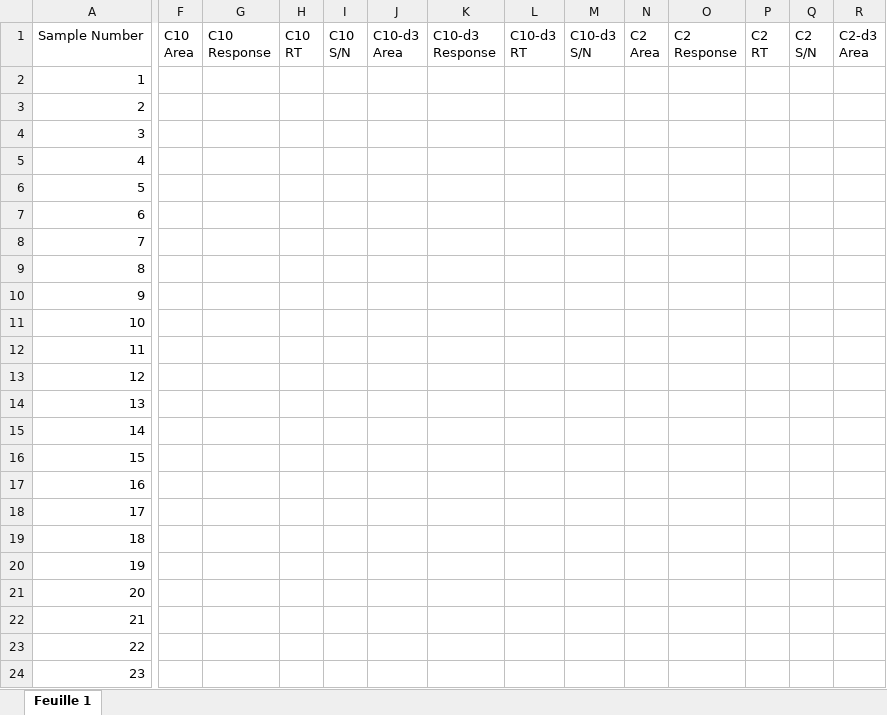
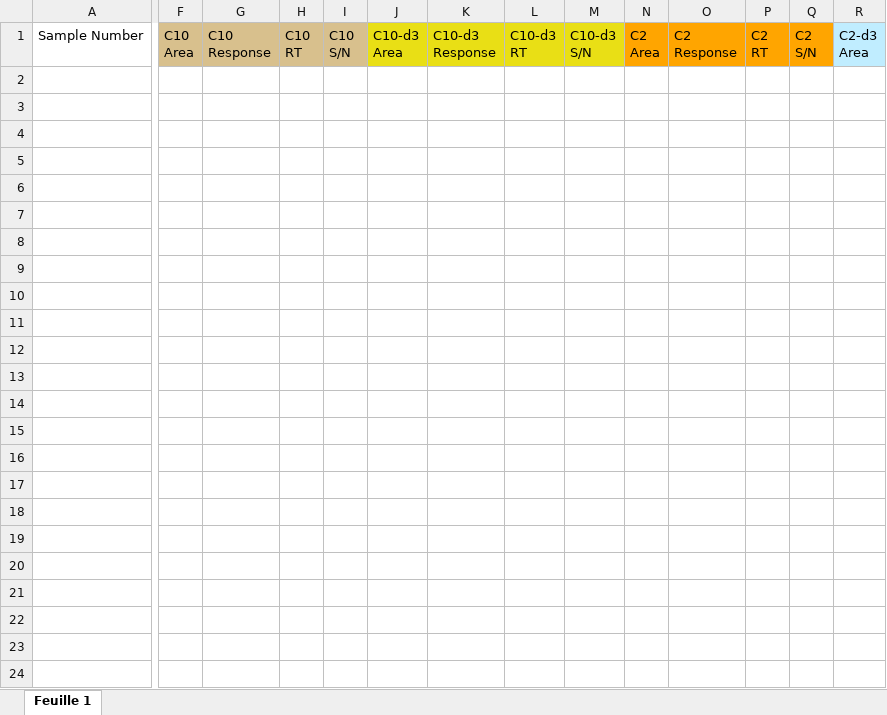
Before and after one commit to jiheneoueslati/Stage_Apteeus, an Excel workbook: Extraction/etape3_recuperation.xlsx, sheet Feuille 1, drawn as a sheet; only a part is shown, gaps mark what is left out; values as stored, in another font and other column widths than the file's, no borders; the diff covers the shown part only; the diff names each change by its address in the sheet, - before the commit and + after, or states it on an @@ line.

```diff
--- a/Extraction/etape3_recuperation.xlsx (sheet Feuille 1)
+++ b/Extraction/etape3_recuperation.xlsx (sheet Feuille 1)
-F1:I1 fill: none
+F1:I1 fill: #D8C08D
-J1:M1 fill: none
+J1:M1 fill: #E9DF15
-N1:Q1 fill: none
+N1:Q1 fill: #FFA500
-R1 fill: none
+R1 fill: #C0EDFF
-A2: 1
+A2: (empty)
-A3: 2
+A3: (empty)
-A4: 3
+A4: (empty)
-A5: 4
+A5: (empty)
-A6: 5
+A6: (empty)
-A7: 6
+A7: (empty)
-A8: 7
+A8: (empty)
-A9: 8
+A9: (empty)
-A10: 9
+A10: (empty)
-A11: 10
+A11: (empty)
-A12: 11
+A12: (empty)
-A13: 12
+A13: (empty)
-A14: 13
+A14: (empty)
-A15: 14
+A15: (empty)
-A16: 15
+A16: (empty)
-A17: 16
+A17: (empty)
-A18: 17
+A18: (empty)
-A19: 18
+A19: (empty)
-A20: 19
+A20: (empty)
-A21: 20
+A21: (empty)
-A22: 21
+A22: (empty)
-A23: 22
+A23: (empty)
-A24: 23
+A24: (empty)
```
Also changed, not shown: 217 edited cells and cell formats elsewhere in this sheet, Extraction/Depot_Molecules/molecules.xlsx, Extraction/Results 9-13.xlsx, 19 other files.
